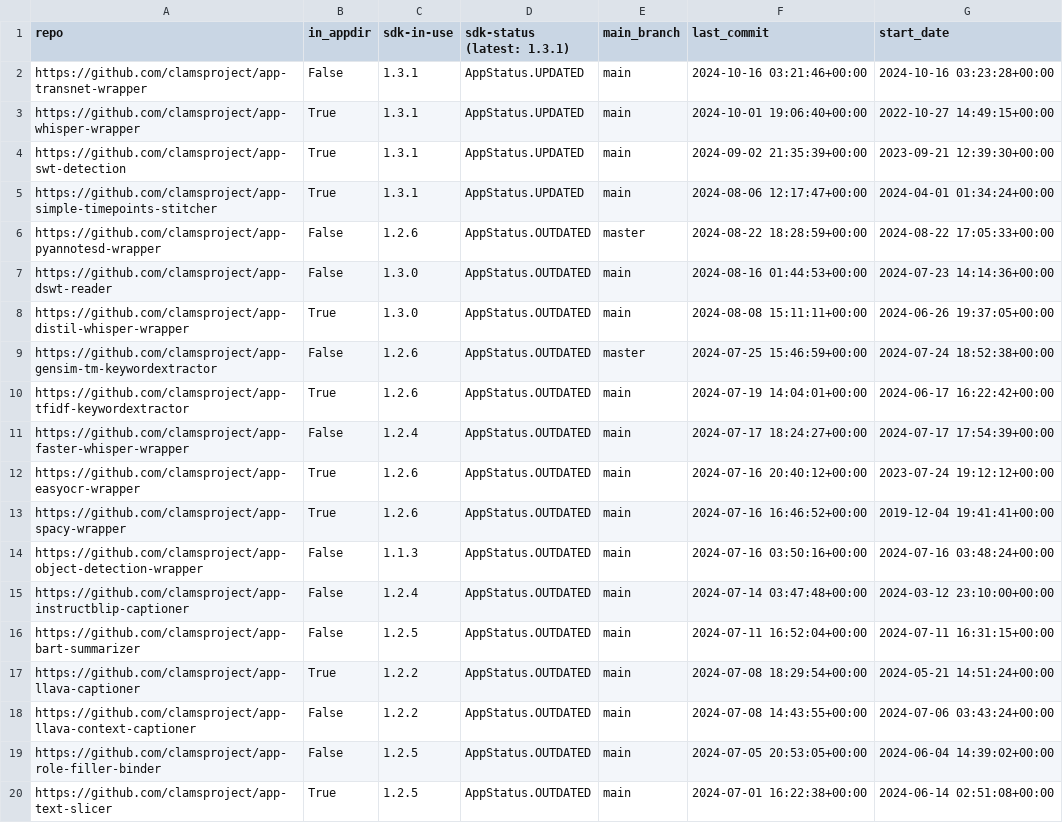
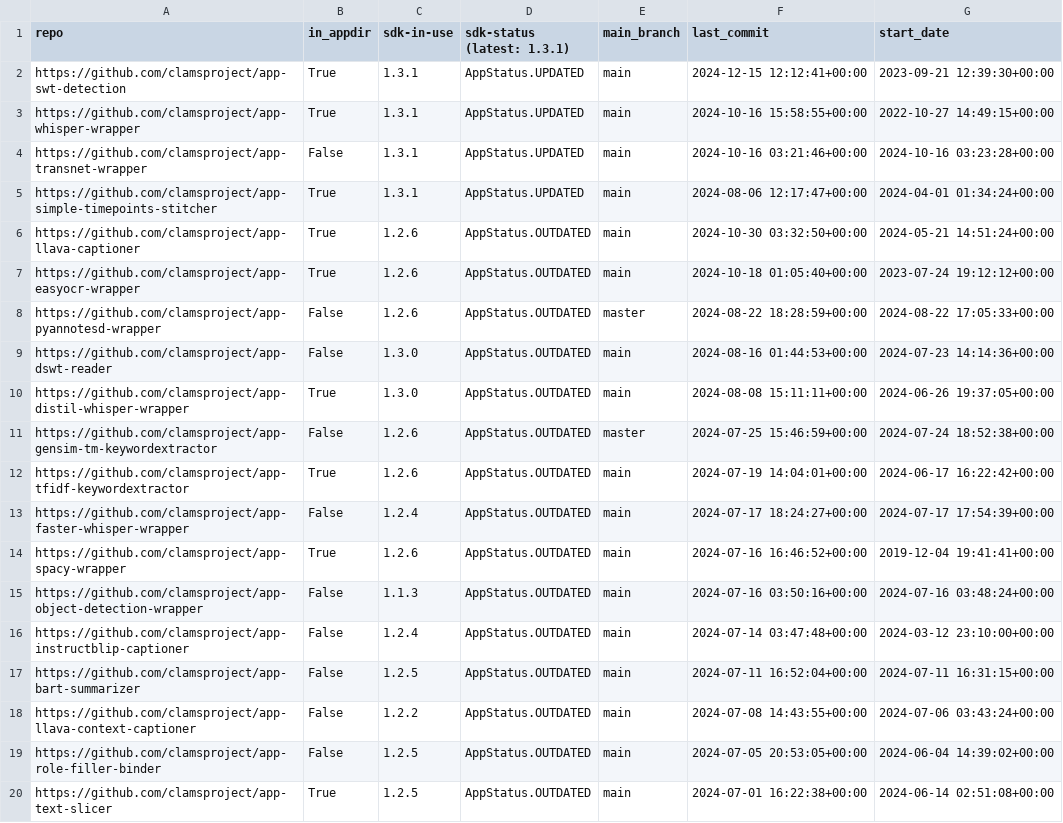
Before and after one commit to clamsproject/apps, a CSV file: clams-apps-repos.csv, drawn as a sheet; only a part is shown; removed rows and columns are numbered as before the commit, all else as after; the diff names each change by its address in the sheet, - before the commit and + after, or states it on an @@ line.

Commit message:
updating app development dashboard file

```diff
--- a/clams-apps-repos.csv
+++ b/clams-apps-repos.csv
+row 2: https://github.com/clamsproject/app-swt-detection | True | 1.3.1 | AppStatus.UPDATED | main | 2024-12-15 12:12:41+00:00 | 2023-09-21 12:39:30+00:00
+row 3: https://github.com/clamsproject/app-whisper-wrapper | True | 1.3.1 | AppStatus.UPDATED | main | 2024-10-16 15:58:55+00:00 | 2022-10-27 14:49:15+00:00
-row 3: https://github.com/clamsproject/app-whisper-wrapper | True | 1.3.1 | AppStatus.UPDATED | main | 2024-10-01 19:06:40+00:00 | 2022-10-27 14:49:15+00:00
-row 4: https://github.com/clamsproject/app-swt-detection | True | 1.3.1 | AppStatus.UPDATED | main | 2024-09-02 21:35:39+00:00 | 2023-09-21 12:39:30+00:00
+row 6: https://github.com/clamsproject/app-llava-captioner | True | 1.2.6 | AppStatus.OUTDATED | main | 2024-10-30 03:32:50+00:00 | 2024-05-21 14:51:24+00:00
+row 7: https://github.com/clamsproject/app-easyocr-wrapper | True | 1.2.6 | AppStatus.OUTDATED | main | 2024-10-18 01:05:40+00:00 | 2023-07-24 19:12:12+00:00
-row 12: https://github.com/clamsproject/app-easyocr-wrapper | True | 1.2.6 | AppStatus.OUTDATED | main | 2024-07-16 20:40:12+00:00 | 2023-07-24 19:12:12+00:00
-row 17: https://github.com/clamsproject/app-llava-captioner | True | 1.2.2 | AppStatus.OUTDATED | main | 2024-07-08 18:29:54+00:00 | 2024-05-21 14:51:24+00:00
```
